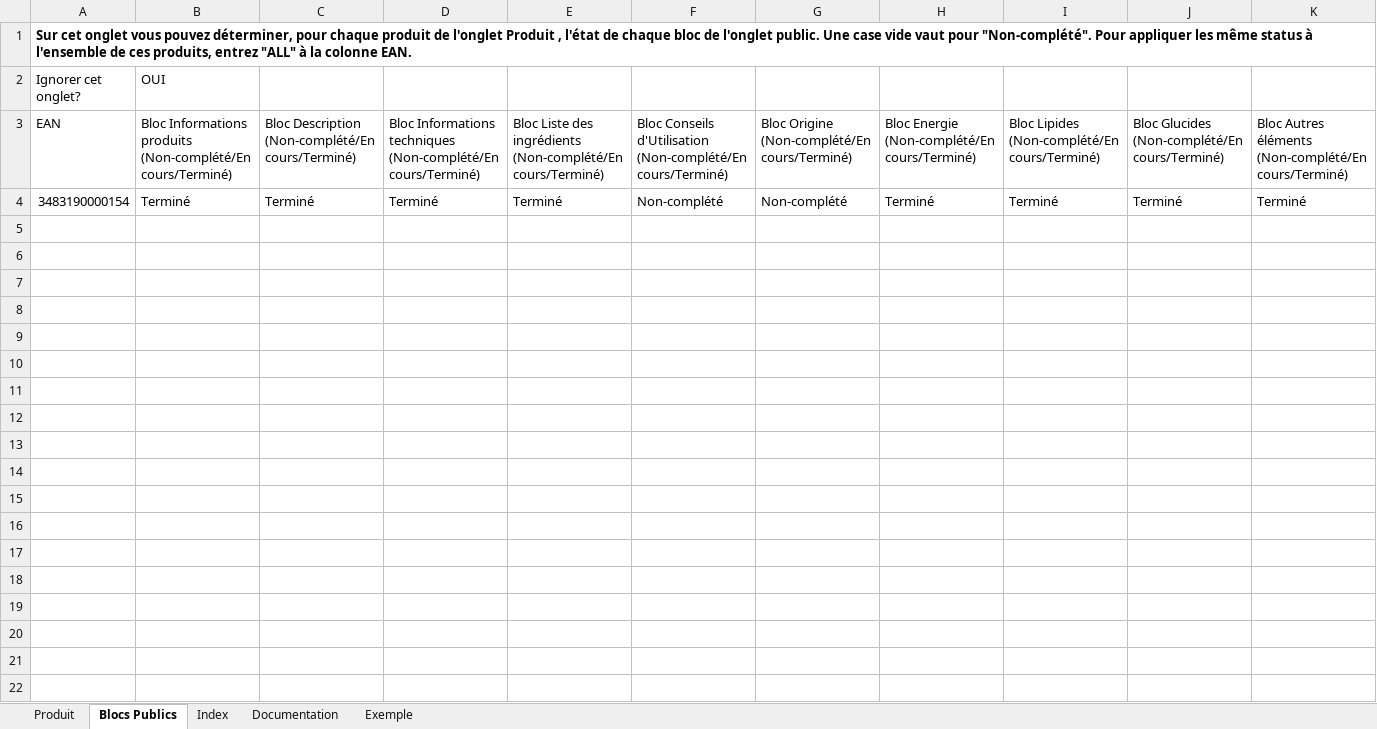
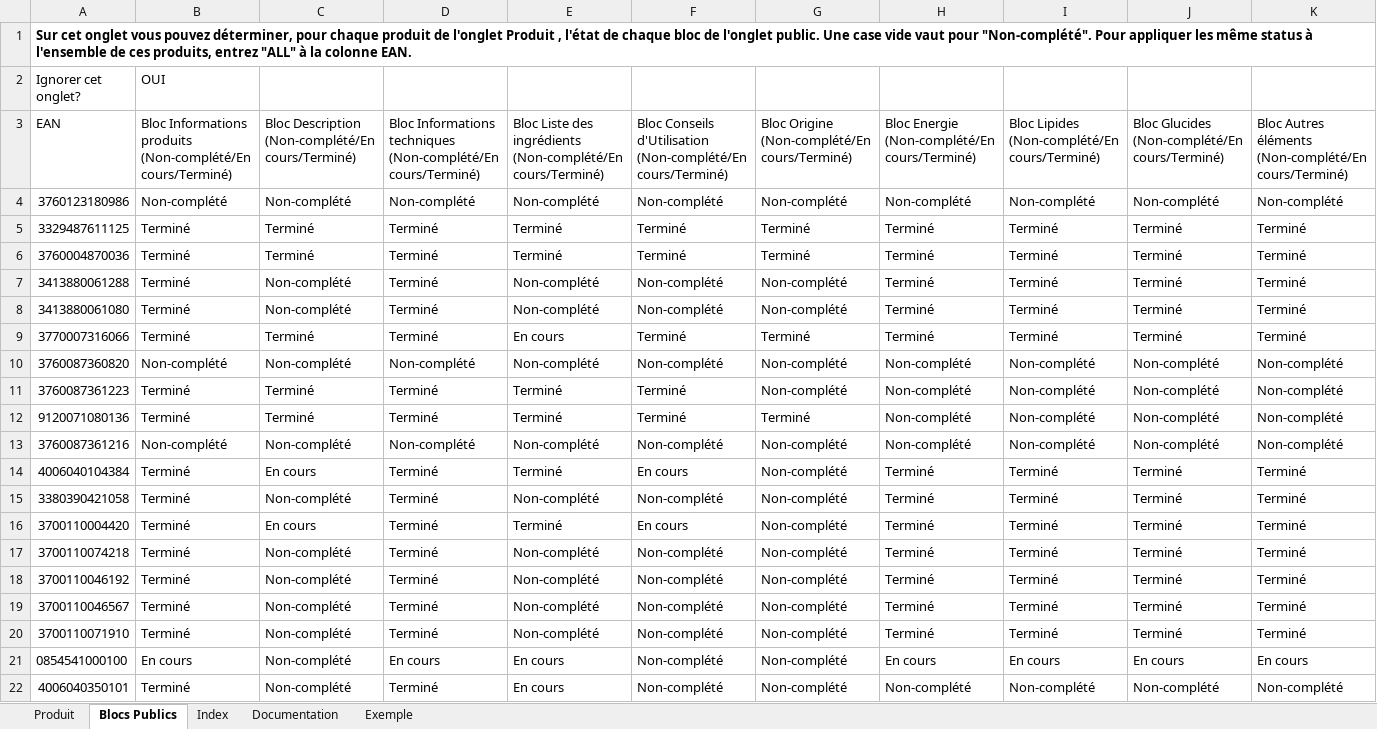
Before and after one commit to Henry-Tourraine/catalogue.bio, an Excel workbook: data.xlsx, sheet Blocs Publics, drawn as a sheet; only a part is shown; values as stored, in another font and other column widths than the file's, no borders; addresses are those after the commit; rows hold the shown columns only; the diff covers the shown part only; the diff names each change by its address in the sheet, - before the commit and + after, or states it on an @@ line.

```diff
--- a/data.xlsx (sheet Blocs Publics)
+++ b/data.xlsx (sheet Blocs Publics)
+row 4: 3760123180986 | Non-complété | Non-complété | Non-complété | Non-complété | Non-complété | Non-complété | Non-complété | Non-complété | Non-complété | Non-complété
-A5: 3483190000154
+A5: 3329487611125
-F5: Non-complété
+F5: Terminé
-G5: Non-complété
+G5: Terminé
+row 6: 3760004870036 | Terminé | Terminé | Terminé | Terminé | Terminé | Terminé | Terminé | Terminé | Terminé | Terminé
+row 7: 3413880061288 | Terminé | Non-complété | Terminé | Non-complété | Non-complété | Non-complété | Terminé | Terminé | Terminé | Terminé
+row 8: 3413880061080 | Terminé | Non-complété | Terminé | Non-complété | Non-complété | Non-complété | Terminé | Terminé | Terminé | Terminé
+row 9: 3770007316066 | Terminé | Terminé | Terminé | En cours | Terminé | Terminé | Terminé | Terminé | Terminé | Terminé
+row 10: 3760087360820 | Non-complété | Non-complété | Non-complété | Non-complété | Non-complété | Non-complété | Non-complété | Non-complété | Non-complété | Non-complété
+row 11: 3760087361223 | Terminé | Terminé | Terminé | Terminé | Terminé | Non-complété | Non-complété | Non-complété | Non-complété | Non-complété
+row 12: 9120071080136 | Terminé | Terminé | Terminé | Terminé | Terminé | Terminé | Non-complété | Non-complété | Non-complété | Non-complété
+row 13: 3760087361216 | Non-complété | Non-complété | Non-complété | Non-complété | Non-complété | Non-complété | Non-complété | Non-complété | Non-complété | Non-complété
+row 14: 4006040104384 | Terminé | En cours | Terminé | Terminé | En cours | Non-complété | Terminé | Terminé | Terminé | Terminé
+row 15: 3380390421058 | Terminé | Non-complété | Terminé | Non-complété | Non-complété | Non-complété | Terminé | Terminé | Terminé | Terminé
+row 16: 3700110004420 | Terminé | En cours | Terminé | Terminé | En cours | Non-complété | Terminé | Terminé | Terminé | Terminé
+row 17: 3700110074218 | Terminé | Non-complété | Terminé | Non-complété | Non-complété | Non-complété | Terminé | Terminé | Terminé | Terminé
+row 18: 3700110046192 | Terminé | Non-complété | Terminé | Non-complété | Non-complété | Non-complété | Terminé | Terminé | Terminé | Terminé
+row 19: 3700110046567 | Terminé | Non-complété | Terminé | Non-complété | Non-complété | Non-complété | Terminé | Terminé | Terminé | Terminé
+row 20: 3700110071910 | Terminé | Non-complété | Terminé | Non-complété | Non-complété | Non-complété | Terminé | Terminé | Terminé | Terminé
+row 21: 0854541000100 | En cours | Non-complété | En cours | En cours | Non-complété | Non-complété | En cours | En cours | En cours | En cours
+row 22: 4006040350101 | Terminé | Non-complété | Terminé | En cours | Non-complété | Non-complété | Non-complété | Non-complété | Non-complété | Non-complété
```
Also changed, not shown: 7 added rows elsewhere in this sheet, sheet Index, sheet Produit, sheet Exemple, sheet Documentation, hidden cells, 2 other files.
